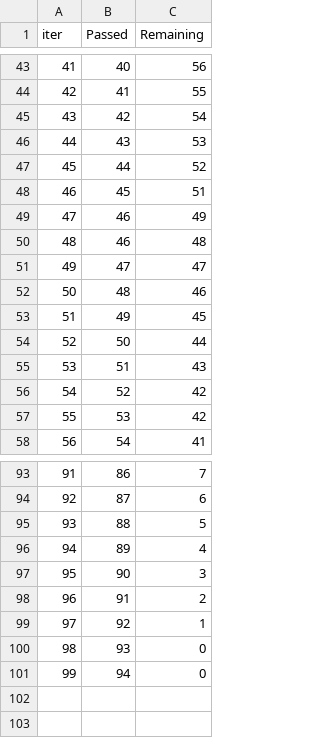
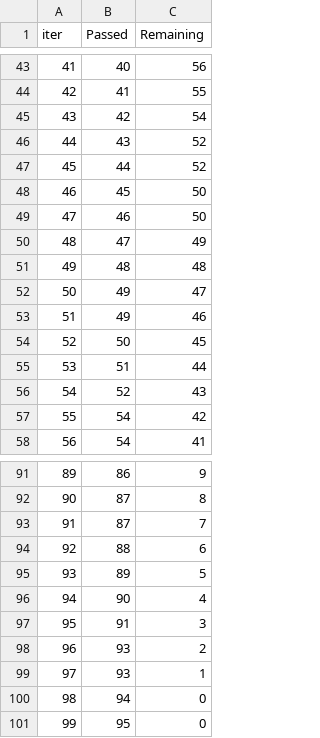
Before and after one commit to MaukanMir/Fish-Classification-Analysis, a TSV file: catboost_info/time_left.tsv, drawn as a sheet; only a part is shown, gaps mark what is left out; removed rows and columns are numbered as before the commit, all else as after; the diff covers the shown part only; the diff names each change by its address in the sheet, - before the commit and + after, or states it on an @@ line.

```diff
--- a/catboost_info/time_left.tsv
+++ b/catboost_info/time_left.tsv
-C46 (Remaining): 53
+C46 (Remaining): 52
-C48 (Remaining): 51
+C48 (Remaining): 50
-C49 (Remaining): 49
+C49 (Remaining): 50
-row 50: 48 | 46 | 48
@@ column A (iter) renumbered between rows 50 and 100 @@
-C50 (Remaining): 47
+C50 (Remaining): 49
-C51 (Remaining): 46
+C51 (Remaining): 48
-C52 (Remaining): 45
+C52 (Remaining): 47
+row 53: 51 | 49 | 46
-C54 (Remaining): 44
+C54 (Remaining): 45
-C55 (Remaining): 43
+C55 (Remaining): 44
-C56 (Remaining): 42
+C56 (Remaining): 43
-B57 (Passed): 53
+B57 (Passed): 54
-C91 (Remaining): 7
+C91 (Remaining): 9
-C92 (Remaining): 6
+C92 (Remaining): 8
+row 93: 91 | 87 | 7
-C94 (Remaining): 5
+C94 (Remaining): 6
-C95 (Remaining): 4
+C95 (Remaining): 5
-C96 (Remaining): 3
+C96 (Remaining): 4
-C97 (Remaining): 2
+C97 (Remaining): 3
-row 99: 97 | 92 | 1
-C98 (Remaining): 0
+C98 (Remaining): 2
+row 99: 97 | 93 | 1
+row 101: 99 | 95 | 0
```
Also changed, not shown: 3 added rows, 5 removed rows and 38 edited cells elsewhere in this file, 3 other files.
